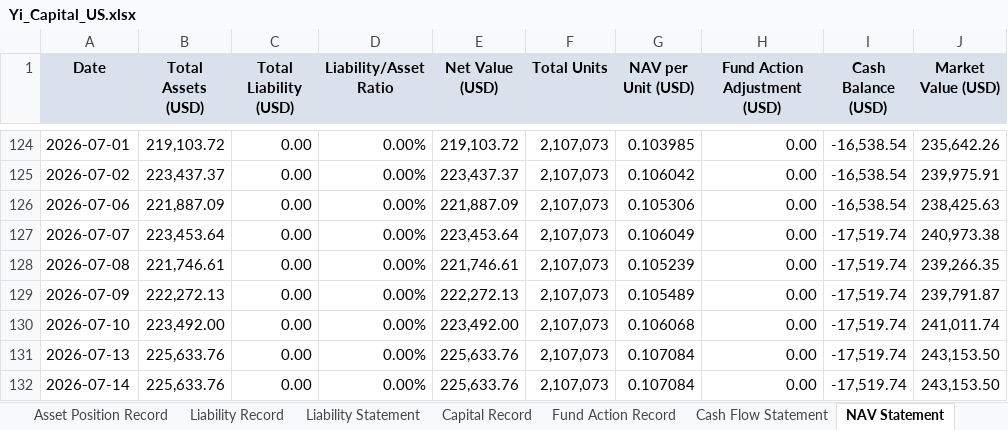
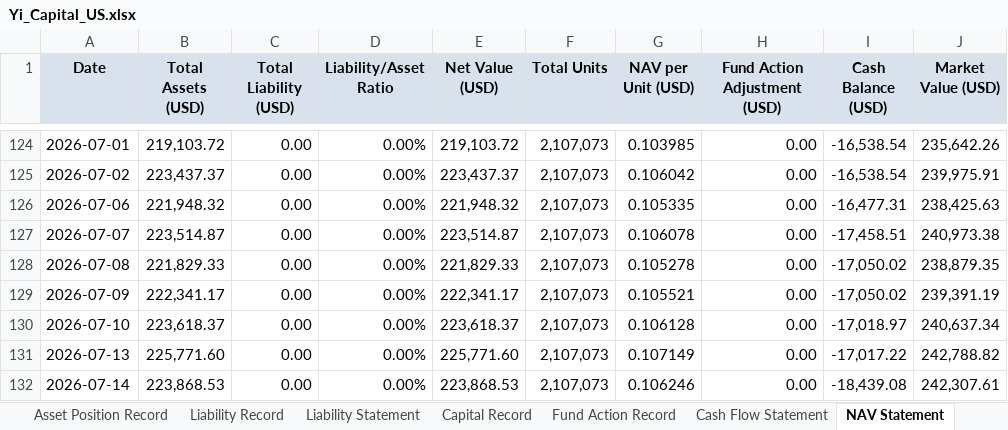
Before and after one commit to eprestonyi/YiCapital, an Excel workbook: assets/data/Yi_Capital_US.xlsx, sheet NAV Statement, drawn as a sheet; only a part is shown, gaps mark what is left out; values as stored, in another font and other column widths than the file's, no borders; the diff covers the shown part only; the diff names each change by its address in the sheet, - before the commit and + after, or states it on an @@ line.

```diff
--- a/assets/data/Yi_Capital_US.xlsx (sheet NAV Statement)
+++ b/assets/data/Yi_Capital_US.xlsx (sheet NAV Statement)
-B126 (Total Assets (USD)): 221,887.09
+B126 (Total Assets (USD)): 221,948.32
-E126 (Net Value (USD)): 221,887.09
+E126 (Net Value (USD)): 221,948.32
-G126 (NAV per Unit (USD)): 0.105306
+G126 (NAV per Unit (USD)): 0.105335
-I126 (Cash Balance (USD)): -16,538.54
+I126 (Cash Balance (USD)): -16,477.31
-B127 (Total Assets (USD)): 223,453.64
+B127 (Total Assets (USD)): 223,514.87
-E127 (Net Value (USD)): 223,453.64
+E127 (Net Value (USD)): 223,514.87
-G127 (NAV per Unit (USD)): 0.106049
+G127 (NAV per Unit (USD)): 0.106078
-I127 (Cash Balance (USD)): -17,519.74
+I127 (Cash Balance (USD)): -17,458.51
-B128 (Total Assets (USD)): 221,746.61
+B128 (Total Assets (USD)): 221,829.33
-E128 (Net Value (USD)): 221,746.61
+E128 (Net Value (USD)): 221,829.33
-G128 (NAV per Unit (USD)): 0.105239
+G128 (NAV per Unit (USD)): 0.105278
-I128:I129 (Cash Balance (USD)): -17,519.74
+I128:I129 (Cash Balance (USD)): -17,050.02
-J128 (Market Value (USD)): 239,266.35
+J128 (Market Value (USD)): 238,879.35
-B129 (Total Assets (USD)): 222,272.13
+B129 (Total Assets (USD)): 222,341.17
-E129 (Net Value (USD)): 222,272.13
+E129 (Net Value (USD)): 222,341.17
-G129 (NAV per Unit (USD)): 0.105489
+G129 (NAV per Unit (USD)): 0.105521
-J129 (Market Value (USD)): 239,791.87
+J129 (Market Value (USD)): 239,391.19
-B130 (Total Assets (USD)): 223,492.00
+B130 (Total Assets (USD)): 223,618.37
-E130 (Net Value (USD)): 223,492.00
+E130 (Net Value (USD)): 223,618.37
-G130 (NAV per Unit (USD)): 0.106068
+G130 (NAV per Unit (USD)): 0.106128
-I130 (Cash Balance (USD)): -17,519.74
+I130 (Cash Balance (USD)): -17,018.97
-J130 (Market Value (USD)): 241,011.74
+J130 (Market Value (USD)): 240,637.34
-B131 (Total Assets (USD)): 225,633.76
+B131 (Total Assets (USD)): 225,771.60
-E131 (Net Value (USD)): 225,633.76
+E131 (Net Value (USD)): 225,771.60
-G131 (NAV per Unit (USD)): 0.107084
+G131 (NAV per Unit (USD)): 0.107149
-I131 (Cash Balance (USD)): -17,519.74
+I131 (Cash Balance (USD)): -17,017.22
-J131 (Market Value (USD)): 243,153.50
+J131 (Market Value (USD)): 242,788.82
-B132 (Total Assets (USD)): 225,633.76
+B132 (Total Assets (USD)): 223,868.53
-E132 (Net Value (USD)): 225,633.76
+E132 (Net Value (USD)): 223,868.53
-G132 (NAV per Unit (USD)): 0.107084
+G132 (NAV per Unit (USD)): 0.106246
-I132 (Cash Balance (USD)): -17,519.74
+I132 (Cash Balance (USD)): -18,439.08
-J132 (Market Value (USD)): 243,153.50
+J132 (Market Value (USD)): 242,307.61
```
Also changed, not shown: 1 added row and 33 edited cells elsewhere in this sheet, sheet Asset Position Record, sheet Cash Flow Statement, sheet ETF Stock Dividend Record, sheet ETF Stock Sell Record, sheet ETF Stock Buy Record.
